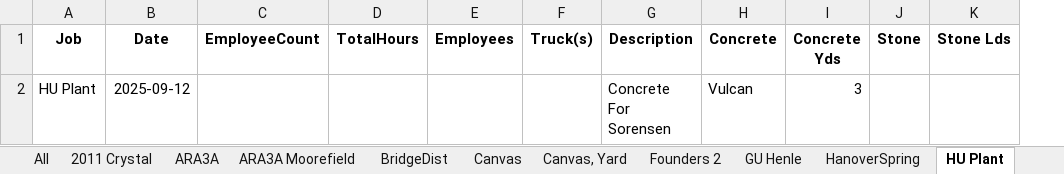
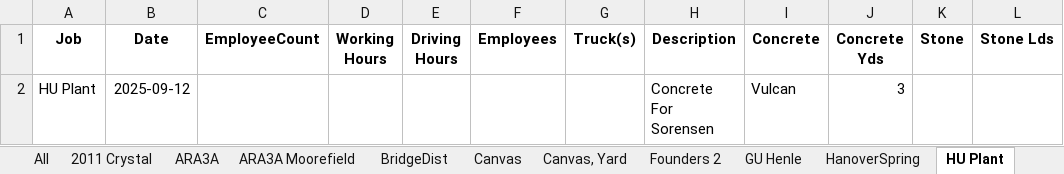
Before and after one commit to rbastia/amadaily, an Excel workbook: outputs/combined_daily_report_per_sheet.xlsx, sheet HU Plant, drawn as a sheet; values as stored, in another font and other column widths than the file's, no borders; removed rows and columns are numbered as before the commit, all else as after; the diff names each change by its address in the sheet, - before the commit and + after, or states it on an @@ line.

```diff
--- a/outputs/combined_daily_report_per_sheet.xlsx (sheet HU Plant)
+++ b/outputs/combined_daily_report_per_sheet.xlsx (sheet HU Plant)
-column D (TotalHours), empty
+column D (Working Hours), empty
+column E (Driving Hours), empty
```
Also changed, not shown: sheet Hyattsville Canvas, sheet Canvas, Yard, sheet ARA3A Moorefield, sheet BridgeDist, sheet Canvas, sheet Kingstowne, 10 more sheets, 14 other files.
